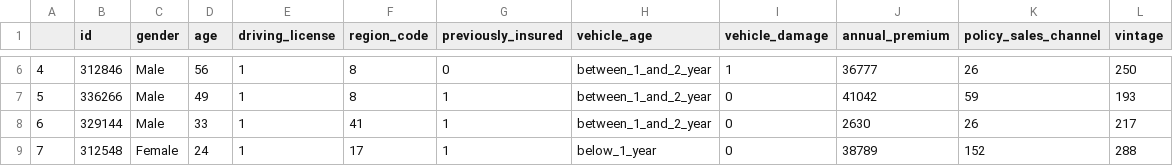
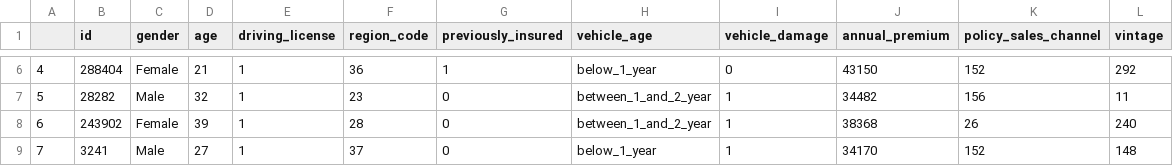
Before and after one commit to rmouram/health_insurance, a CSV file: data.csv, drawn as a sheet; only a part is shown, gaps mark what is left out; the diff covers the shown part only.

```diff
--- a/data.csv
+++ b/data.csv
@@ -6,4 +6,4 @@
-4,312846,Male,56,1,8,0,between_1_and_2_year,1,36777,26,250
-5,336266,Male,49,1,8,1,between_1_and_2_year,0,41042,59,193
-6,329144,Male,33,1,41,1,between_1_and_2_year,0,2630,26,217
-7,312548,Female,24,1,17,1,below_1_year,0,38789,152,288
+4,288404,Female,21,1,36,1,below_1_year,0,43150,152,292
+5,28282,Male,32,1,23,0,between_1_and_2_year,1,34482,156,11
+6,243902,Female,39,1,28,0,between_1_and_2_year,1,38368,26,240
+7,3241,Male,27,1,37,0,below_1_year,1,34170,152,148
```
Also changed, not shown: 44 edited cells elsewhere in this file, 7 other files.
